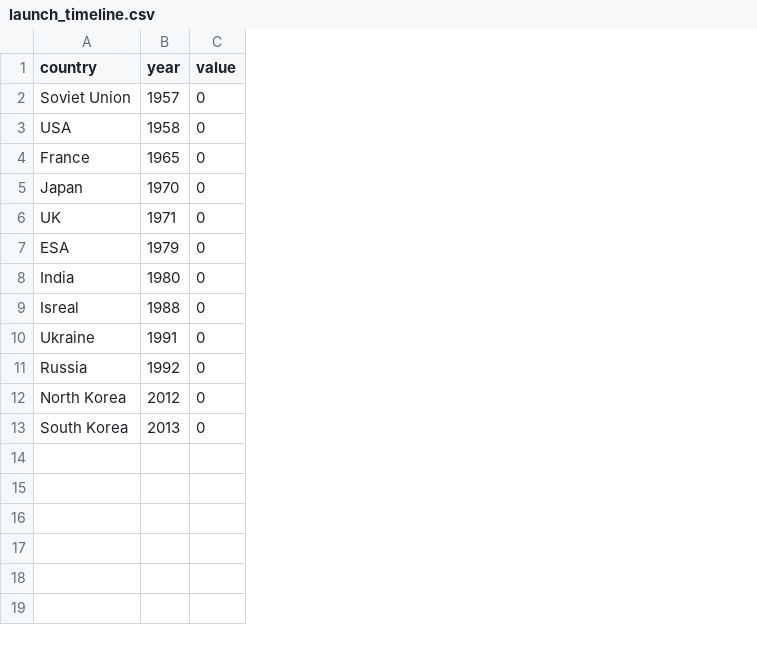
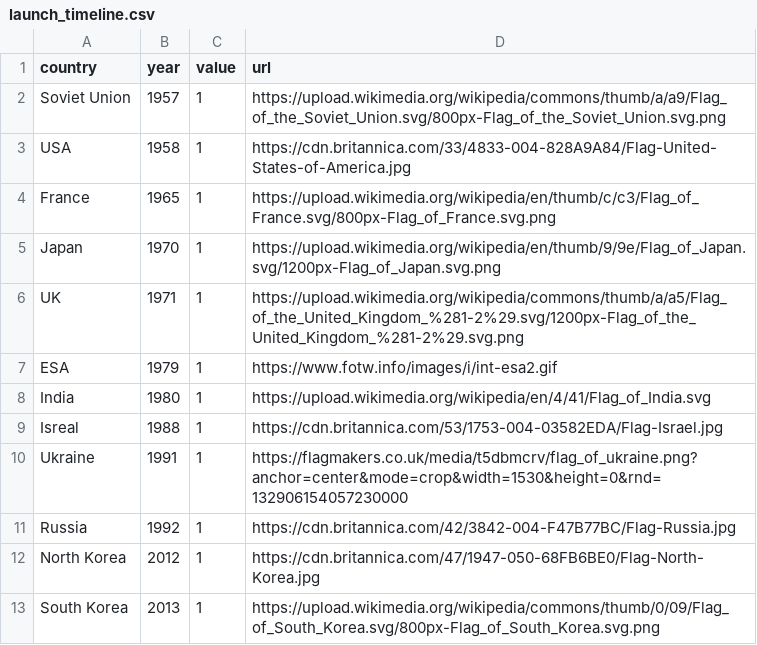
Before and after one commit to hsmi0021/fit3179, a CSV file: launch_timeline.csv, drawn as a sheet; the diff names each change by its address in the sheet, - before the commit and + after, or states it on an @@ line.

Commit message:
Add files via upload

```diff
--- a/launch_timeline.csv
+++ b/launch_timeline.csv
+column D (url), rows 2-13: https://upload.wikimedia.org/wikipedia/commons/thumb/a/a9/Flag_of_the_Soviet_Union.svg/800px-Flag_of_the_Soviet_Union.svg.png | https://cdn.britannica.com/33/4833-004-828A9A84/Flag-United-States-of-America.jpg | https://upload.wikimedia.org/wikipedia/en/thumb/c/c3/Flag_of_France.svg/800px-Flag_of_France.svg.png | https://upload.wikimedia.org/wikipedia/en/thumb/9/9e/Flag_of_Japan.svg/1200px-Flag_of_Japan.svg.png | https://upload.wikimedia.org/wikipedia/commons/thumb/a/a5/Flag_of_the_United_Kingdom_%281-2%29.svg/1200px-Flag_of_the_United_Kingdom_%281-2%29.svg.png | https://www.fotw.info/images/i/int-esa2.gif | https://upload.wikimedia.org/wikipedia/en/4/41/Flag_of_India.svg | https://cdn.britannica.com/53/1753-004-03582EDA/Flag-Israel.jpg | https://flagmakers.co.uk/media/t5dbmcrv/flag_of_ukraine.png?anchor=center&mode=crop&width=1530&height=0&rnd=132906154057230000 | https://cdn.britannica.com/42/3842-004-F47B77BC/Flag-Russia.jpg | https://cdn.britannica.com/47/1947-050-68FB6BE0/Flag-North-Korea.jpg | https://upload.wikimedia.org/wikipedia/commons/thumb/0/09/Flag_of_South_Korea.svg/800px-Flag_of_South_Korea.svg.png
-C2:C13 (value): 0
+C2:C13 (value): 1
```
